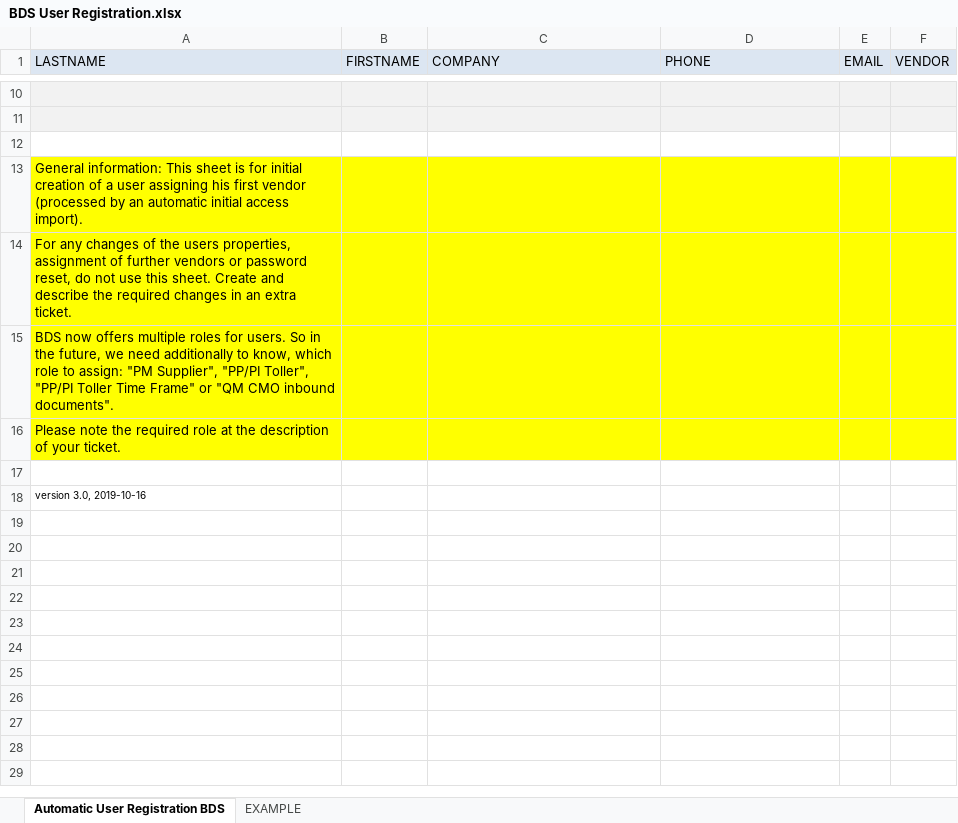
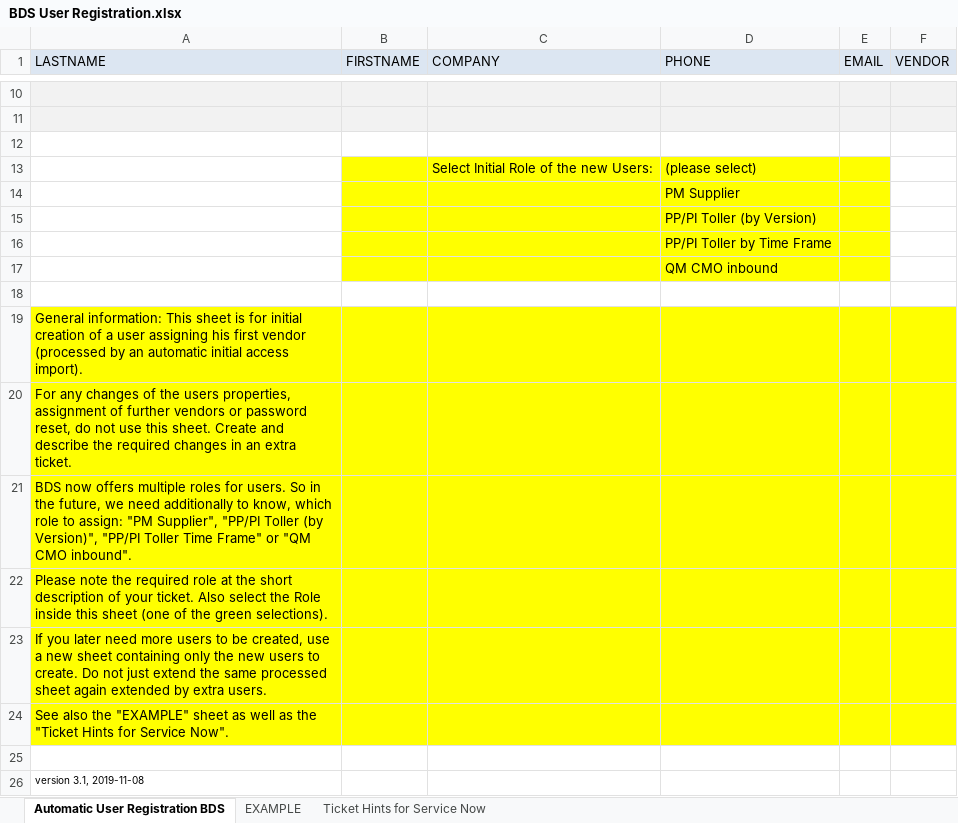
Before and after one commit to Shiwaniraghav1997/demoforsvntogit, an Excel workbook: trunk/DOC41WEBUI/docs/BDS User Registration.xlsx, sheet Automatic User Registration BDS, drawn as a sheet; only a part is shown, gaps mark what is left out; values as stored, in another font and other column widths than the file's, no borders; charts and pictures not drawn; addresses are those after the commit; the diff names each change by its address in the sheet, - before the commit and + after, or states it on an @@ line.

Commit message:
new version, integrates role selection and additional hint sheet for SNOW ticket creation updated list of supported roles
git-svn-id: https://by-stsvn.bayer-ag.com/svn/DOC41WEBUI@958 7fa4df38-a670-11e2-8034-c9adf4be1a24

```diff
--- a/trunk/DOC41WEBUI/docs/BDS User Registration.xlsx (sheet Automatic User Registration BDS)
+++ b/trunk/DOC41WEBUI/docs/BDS User Registration.xlsx (sheet Automatic User Registration BDS)
+sheet tab: Ticket Hints for Service Now
+row 13:  |  | Select Initial Role of the new Users: | (please select)
+row 14:  |  |  | PM Supplier
+row 15:  |  |  | PP/PI Toller (by Version)
+row 16:  |  |  | PP/PI Toller by Time Frame
+row 17:  |  |  | QM CMO inbound
+row 18: (empty)
-A21 (LASTNAME): …Supplier", "PP/PI Toller", "PP/PI Toller Time Frame" or "QM CMO inbound documents".
+A21 (LASTNAME): …Supplier", "PP/PI Toller (by Version)", "PP/PI Toller Time Frame" or "QM CMO inbound".
-A22 (LASTNAME): …at the description of your ticket.
+A22 (LASTNAME): …at the short description of your ticket. Also select the Role inside this sheet (one of the green selections).
+row 23: If you later need more users to be created, use a new sheet containing only the new users to create. Do not just extend the same processed sheet again extended by extra users.
+row 24: See also the "EXAMPLE" sheet as well as the "Ticket Hints for Service Now".
-A26 (LASTNAME): version 3.0, 2019-10-16
+A26 (LASTNAME): version 3.1, 2019-11-08
```
Also changed, not shown: charts or pictures.
